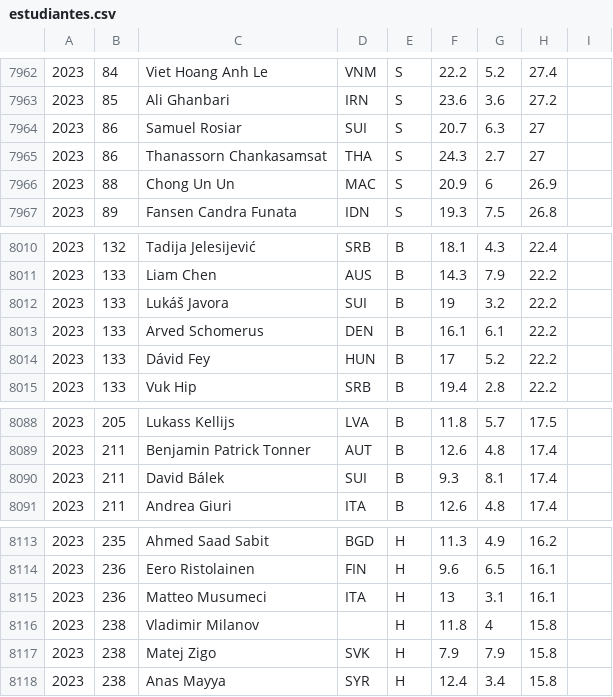
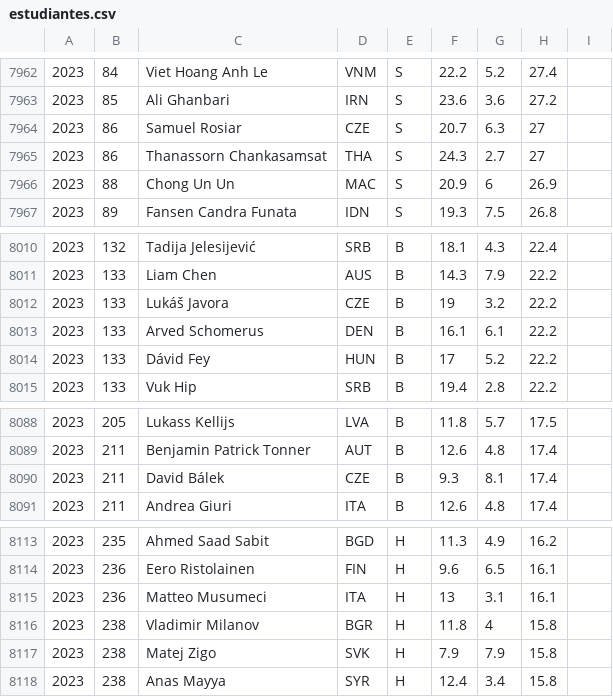
Before and after one commit to abeakkas/ipho-unofficial.org, a CSV file: search/estudiantes.csv, drawn as a sheet; only a part is shown, gaps mark what is left out.

```diff
--- a/search/estudiantes.csv
+++ b/search/estudiantes.csv
@@ -7963,3 +7963,3 @@
 2023,85,Ali Ghanbari,IRN,S,23.6,3.6,27.2,
-2023,86,Samuel Rosiar,SUI,S,20.7,6.3,27,
+2023,86,Samuel Rosiar,CZE,S,20.7,6.3,27,
 2023,86,Thanassorn Chankasamsat,THA,S,24.3,2.7,27,
@@ -8011,3 +8011,3 @@
 2023,133,Liam Chen,AUS,B,14.3,7.9,22.2,
-2023,133,Lukáš Javora,SUI,B,19,3.2,22.2,
+2023,133,Lukáš Javora,CZE,B,19,3.2,22.2,
 2023,133,Arved Schomerus,DEN,B,16.1,6.1,22.2,
@@ -8089,3 +8089,3 @@
 2023,211,Benjamin Patrick Tonner,AUT,B,12.6,4.8,17.4,
-2023,211,David Bálek,SUI,B,9.3,8.1,17.4,
+2023,211,David Bálek,CZE,B,9.3,8.1,17.4,
 2023,211,Andrea Giuri,ITA,B,12.6,4.8,17.4,
@@ -8115,3 +8115,3 @@
 2023,236,Matteo Musumeci,ITA,H,13,3.1,16.1,
-2023,238,Vladimir Milanov,,H,11.8,4,15.8,
+2023,238,Vladimir Milanov,BGR,H,11.8,4,15.8,
 2023,238,Matej Zigo,SVK,H,7.9,7.9,15.8,
```
Also changed, not shown: src/database/estudiantes.csv, 11 other files.
